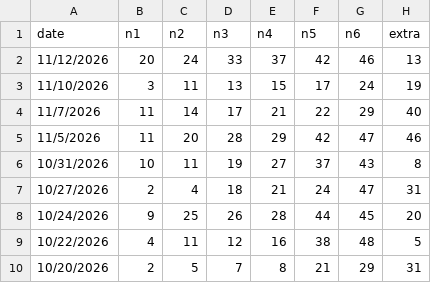
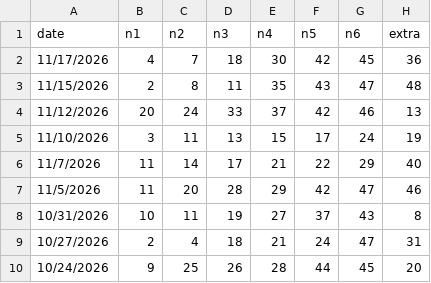
Before and after one commit to aiappdeveloper26/smartwinmarksix, a CSV file: history.csv, drawn as a sheet; only a part is shown; the shorter side is filled out with more unchanged rows; the diff names each change by its address in the sheet, - before the commit and + after, or states it on an @@ line.

Commit message:
Add files via upload

```diff
--- a/history.csv
+++ b/history.csv
+row 2: 11/17/2026 | 4 | 7 | 18 | 30 | 42 | 45 | 36
+row 3: 11/15/2026 | 2 | 8 | 11 | 35 | 43 | 47 | 48
```
